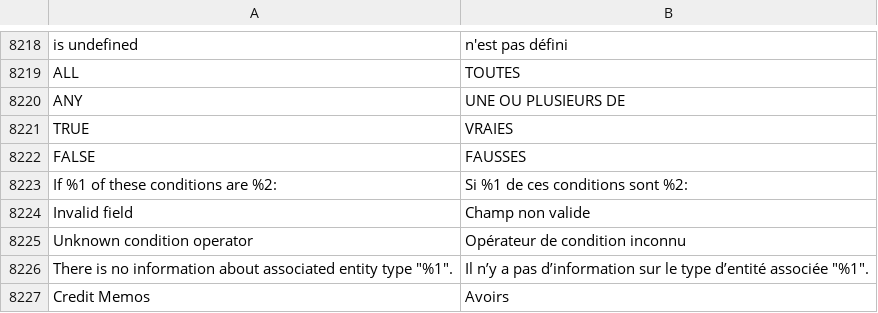
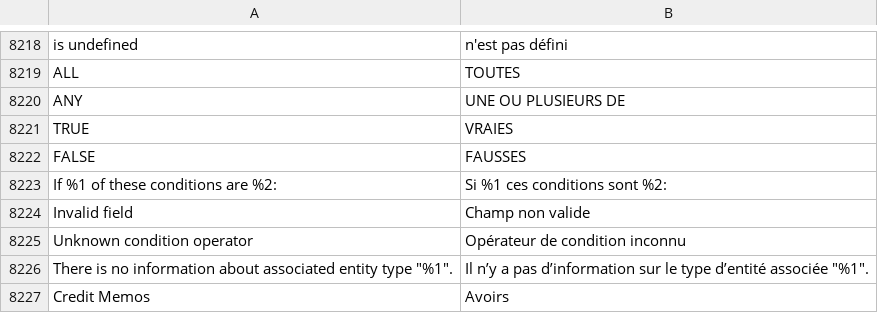
Before and after one commit to magento-l10n/language-fr_FR, a CSV file: fr_FR.csv, drawn as a sheet; only a part is shown, gaps mark what is left out.

Commit message:
Updating translations from Crowdin.

```diff
--- a/fr_FR.csv
+++ b/fr_FR.csv
@@ -8380,3 +8380,3 @@ TRUE,VRAIES
 FALSE,FAUSSES
-"If %1 of these conditions are %2:","Si %1 de ces conditions sont %2:"
+"If %1 of these conditions are %2:","Si %1 ces conditions sont %2:"
 "Invalid field","Champ non valide"
```
Also changed, not shown: 1 other file.
